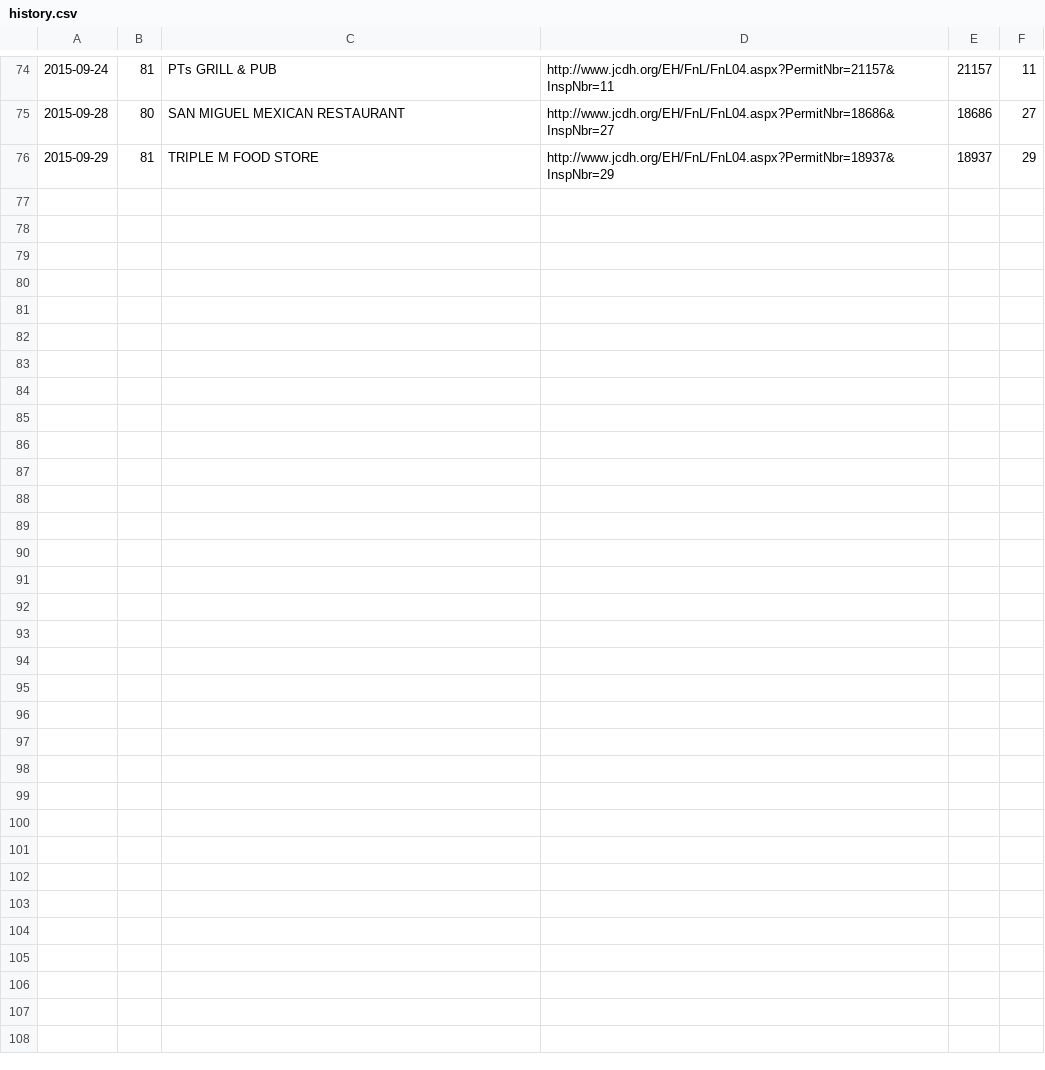
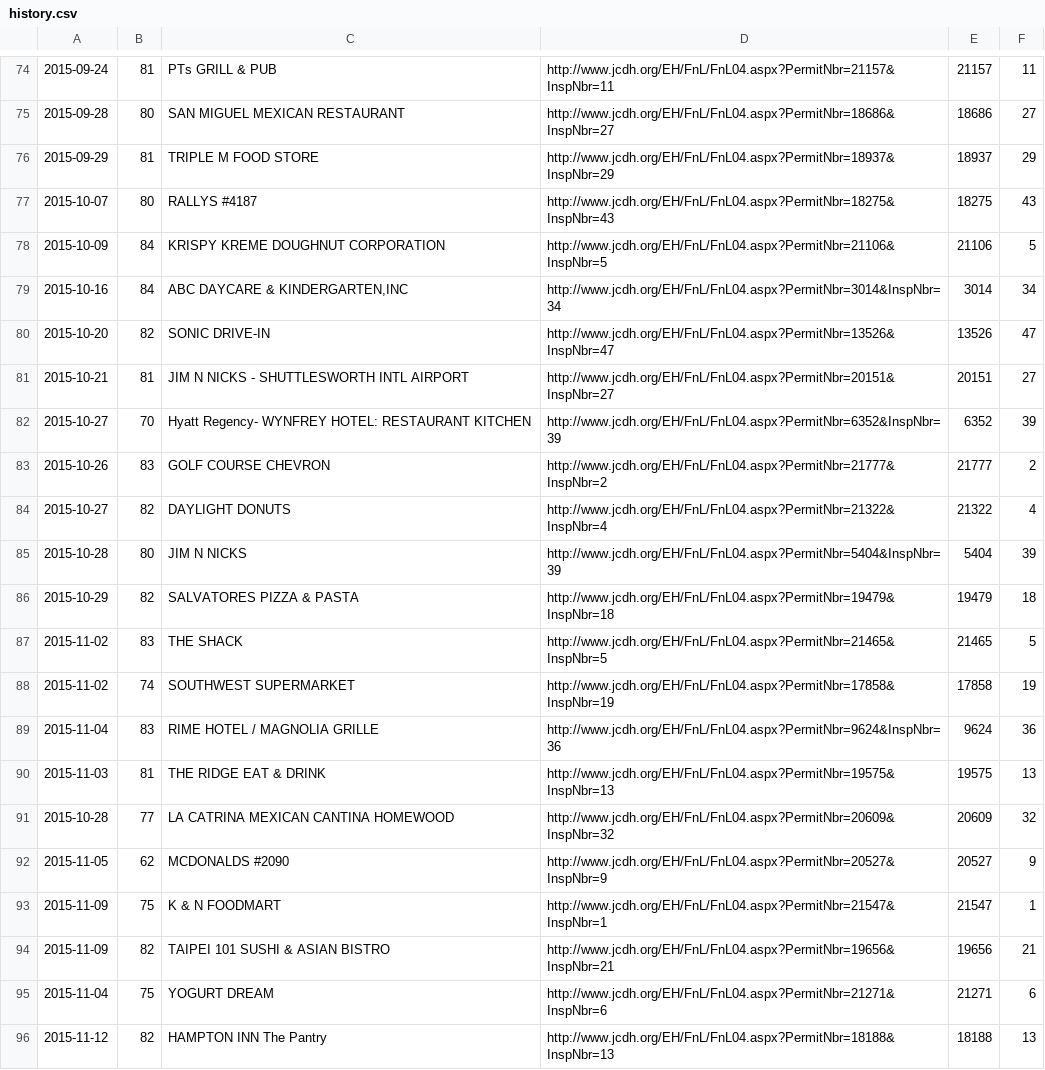
Before and after one commit to leesmith/bham_bad_eats, a CSV file: history.csv, drawn as a sheet; only a part is shown, gaps mark what is left out; the diff covers the shown part only; the diff names each change by its address in the sheet, - before the commit and + after, or states it on an @@ line.

Commit message:
Update ruby and history

```diff
--- a/history.csv
+++ b/history.csv
+row 77: 2015-10-07 | 80 | RALLYS #4187 | http://www.jcdh.org/EH/FnL/FnL04.aspx?PermitNbr=18275&InspNbr=43 | 18275 | 43
+row 78: 2015-10-09 | 84 | KRISPY KREME DOUGHNUT CORPORATION | http://www.jcdh.org/EH/FnL/FnL04.aspx?PermitNbr=21106&InspNbr=5 | 21106 | 5
+row 79: 2015-10-16 | 84 | ABC DAYCARE & KINDERGARTEN,INC | http://www.jcdh.org/EH/FnL/FnL04.aspx?PermitNbr=3014&InspNbr=34 | 3014 | 34
+row 80: 2015-10-20 | 82 | SONIC DRIVE-IN | http://www.jcdh.org/EH/FnL/FnL04.aspx?PermitNbr=13526&InspNbr=47 | 13526 | 47
+row 81: 2015-10-21 | 81 | JIM N NICKS - SHUTTLESWORTH INTL AIRPORT | http://www.jcdh.org/EH/FnL/FnL04.aspx?PermitNbr=20151&InspNbr=27 | 20151 | 27
+row 82: 2015-10-27 | 70 | Hyatt Regency- WYNFREY HOTEL: RESTAURANT KITCHEN | http://www.jcdh.org/EH/FnL/FnL04.aspx?PermitNbr=6352&InspNbr=39 | 6352 | 39
+row 83: 2015-10-26 | 83 | GOLF COURSE CHEVRON | http://www.jcdh.org/EH/FnL/FnL04.aspx?PermitNbr=21777&InspNbr=2 | 21777 | 2
+row 84: 2015-10-27 | 82 | DAYLIGHT DONUTS | http://www.jcdh.org/EH/FnL/FnL04.aspx?PermitNbr=21322&InspNbr=4 | 21322 | 4
+row 85: 2015-10-28 | 80 | JIM N NICKS | http://www.jcdh.org/EH/FnL/FnL04.aspx?PermitNbr=5404&InspNbr=39 | 5404 | 39
+row 86: 2015-10-29 | 82 | SALVATORES PIZZA & PASTA | http://www.jcdh.org/EH/FnL/FnL04.aspx?PermitNbr=19479&InspNbr=18 | 19479 | 18
+row 87: 2015-11-02 | 83 | THE SHACK | http://www.jcdh.org/EH/FnL/FnL04.aspx?PermitNbr=21465&InspNbr=5 | 21465 | 5
+row 88: 2015-11-02 | 74 | SOUTHWEST SUPERMARKET | http://www.jcdh.org/EH/FnL/FnL04.aspx?PermitNbr=17858&InspNbr=19 | 17858 | 19
+row 89: 2015-11-04 | 83 | RIME HOTEL / MAGNOLIA GRILLE | http://www.jcdh.org/EH/FnL/FnL04.aspx?PermitNbr=9624&InspNbr=36 | 9624 | 36
+row 90: 2015-11-03 | 81 | THE RIDGE EAT & DRINK | http://www.jcdh.org/EH/FnL/FnL04.aspx?PermitNbr=19575&InspNbr=13 | 19575 | 13
+row 91: 2015-10-28 | 77 | LA CATRINA MEXICAN CANTINA HOMEWOOD | http://www.jcdh.org/EH/FnL/FnL04.aspx?PermitNbr=20609&InspNbr=32 | 20609 | 32
+row 92: 2015-11-05 | 62 | MCDONALDS #2090 | http://www.jcdh.org/EH/FnL/FnL04.aspx?PermitNbr=20527&InspNbr=9 | 20527 | 9
+row 93: 2015-11-09 | 75 | K & N FOODMART | http://www.jcdh.org/EH/FnL/FnL04.aspx?PermitNbr=21547&InspNbr=1 | 21547 | 1
+row 94: 2015-11-09 | 82 | TAIPEI 101 SUSHI & ASIAN BISTRO | http://www.jcdh.org/EH/FnL/FnL04.aspx?PermitNbr=19656&InspNbr=21 | 19656 | 21
+row 95: 2015-11-04 | 75 | YOGURT DREAM | http://www.jcdh.org/EH/FnL/FnL04.aspx?PermitNbr=21271&InspNbr=6 | 21271 | 6
+row 96: 2015-11-12 | 82 | HAMPTON INN The Pantry | http://www.jcdh.org/EH/FnL/FnL04.aspx?PermitNbr=18188&InspNbr=13 | 18188 | 13
```
Also changed, not shown: 11 added rows elsewhere in this file, 3 other files.
